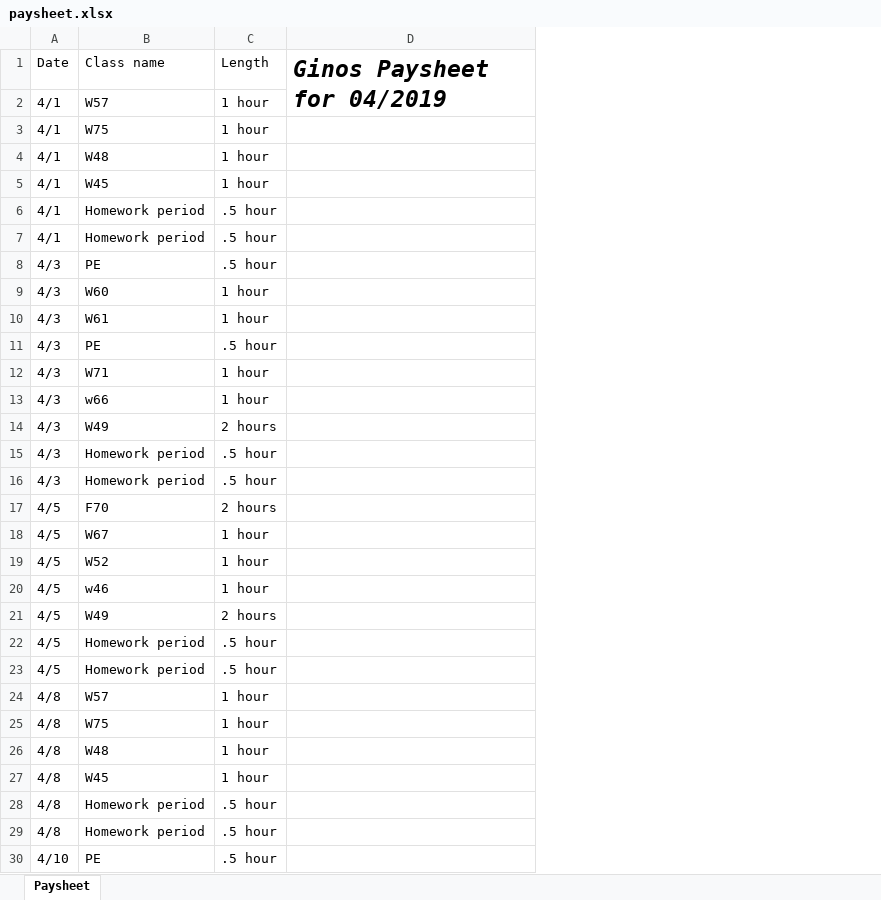
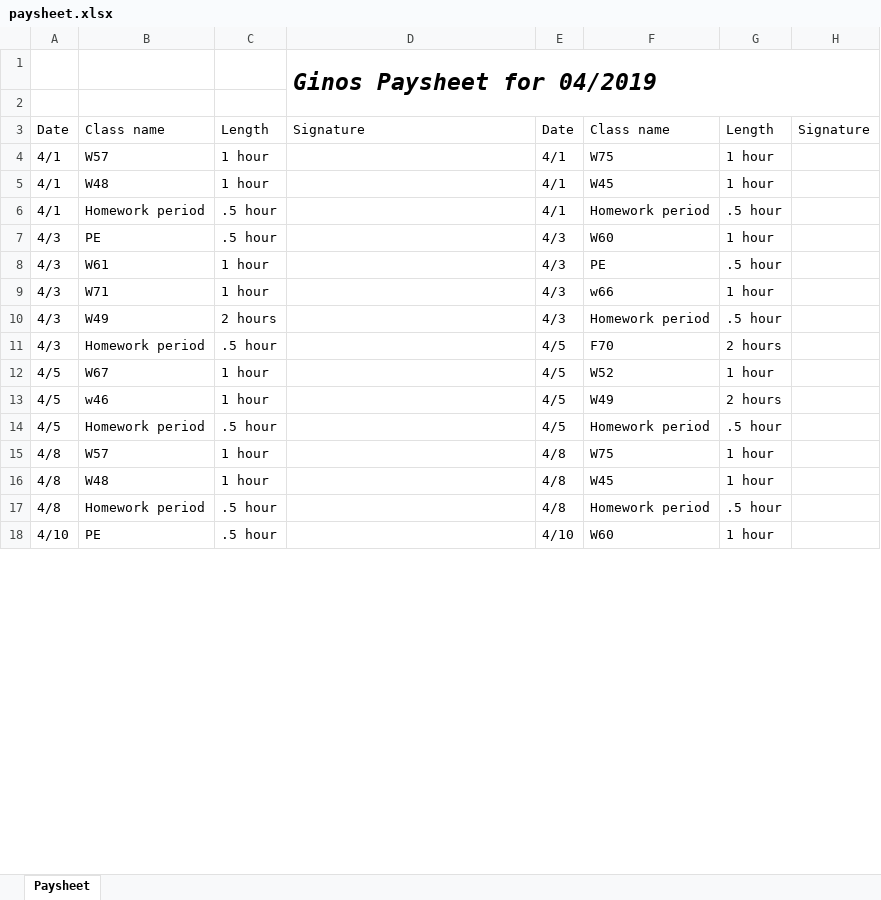
Before and after one commit to EugenioAntonioBonanno/pay_sheet_generator, an Excel workbook: paysheet.xlsx, sheet Paysheet, drawn as a sheet; only a part is shown; values as stored, in another font and other column widths than the file's, no borders; removed rows and columns are numbered as before the commit, all else as after; the diff covers the shown part only; the diff names each change by its address in the sheet, - before the commit and + after, or states it on an @@ line.

Commit message:
Writes two sessions across sheet
Now writes two session objects across horizontally (as opposed to one) before switching back to first column and moving down a row.

This fills the page. Should fit when printed, and look more professional.

```diff
--- a/paysheet.xlsx (sheet Paysheet)
+++ b/paysheet.xlsx (sheet Paysheet)
+column E, rows 3-18: Date | 4/1 | 4/1 | 4/1 | 4/3 | 4/3 | 4/3 | 4/3 | 4/5 | 4/5 | 4/5 | 4/5 | 4/8 | 4/8 | 4/8 | 4/10
+column F, rows 3-18: Class name | W75 | W45 | Homework period | W60 | PE | w66 | Homework period | F70 | W52 | W49 | Homework period | W75 | W45 | Homework period | W60
+column G, rows 3-18: Length | 1 hour | 1 hour | .5 hour | 1 hour | .5 hour | 1 hour | .5 hour | 2 hours | 1 hour | 2 hours | .5 hour | 1 hour | 1 hour | .5 hour | 1 hour
+column H, row 3: Signature
+row 1:  |  |  | Ginos Paysheet for 04/2019
+row 2: (empty)
-D3: Ginos Paysheet for 04/2019
+D3: Signature
@@ D3 bold: on → off, italic: on → off, text size: smaller @@
-D1:D2 merged
-row 3: 4/1 | W75 | 1 hour
-row 5: 4/1 | W45 | 1 hour
-row 6: 4/1 | Homework period | .5 hour
-row 9: 4/3 | W60 | 1 hour
-row 11: 4/3 | PE | .5 hour
-row 13: 4/3 | w66 | 1 hour
-row 16: 4/3 | Homework period | .5 hour
-row 17: 4/5 | F70 | 2 hours
-row 19: 4/5 | W52 | 1 hour
-row 21: 4/5 | W49 | 2 hours
-row 22: 4/5 | Homework period | .5 hour
-row 25: 4/8 | W75 | 1 hour
-row 27: 4/8 | W45 | 1 hour
-row 28: 4/8 | Homework period | .5 hour
```
Also changed, not shown: 33 removed rows elsewhere in this sheet, 5 other files.
